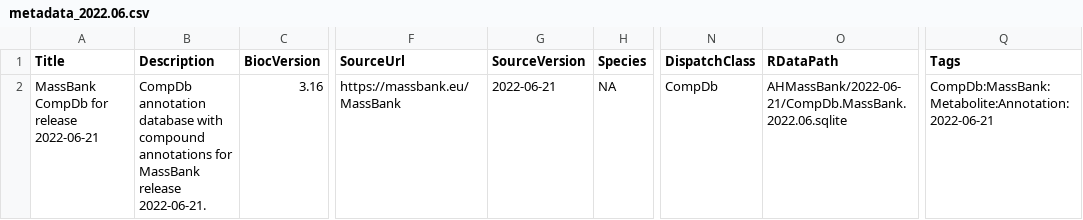
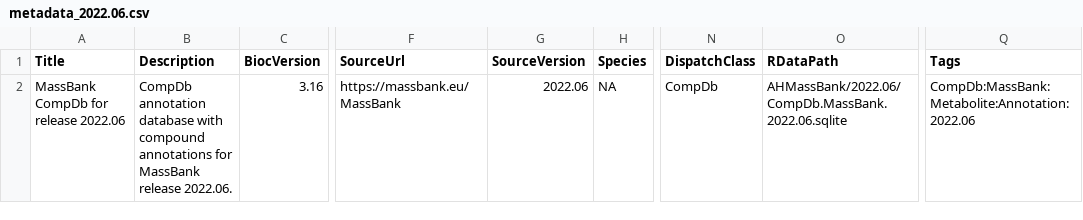
Before and after one commit to jorainer/AHMassBank, a CSV file: inst/extdata/metadata_2022.06.csv, drawn as a sheet; only a part is shown, gaps mark what is left out; the diff names each change by its address in the sheet, - before the commit and + after, or states it on an @@ line.

```diff
--- a/inst/extdata/metadata_2022.06.csv
+++ b/inst/extdata/metadata_2022.06.csv
-A2 (Title): MassBank CompDb for release 2022-06-21
+A2 (Title): MassBank CompDb for release 2022.06
-B2 (Description): …MassBank release 2022-06-21.
+B2 (Description): …MassBank release 2022.06.
-G2 (SourceVersion): 2022-06-21
+G2 (SourceVersion): 2022.06
-O2 (RDataPath): AHMassBank/2022-06-21/CompDb.MassBank.2022.06.sqlite
+O2 (RDataPath): AHMassBank/2022.06/CompDb.MassBank.2022.06.sqlite
-Q2 (Tags): CompDb:MassBank:Metabolite:Annotation:2022-06-21
+Q2 (Tags): CompDb:MassBank:Metabolite:Annotation:2022.06
```
Also changed, not shown: inst/extdata/metadata_2021.03.csv, 2 other files.
